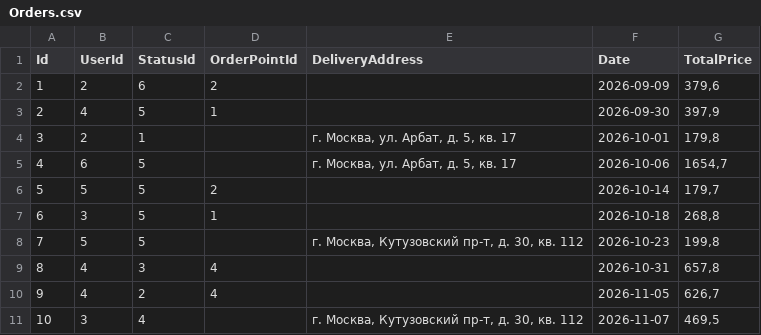
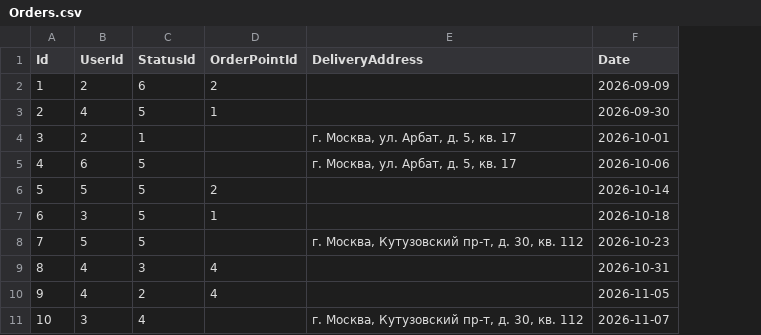
Before and after one commit to caftooz/CactiShop, a CSV file: CactiShop.Api/Data/Seed/Demo/Orders.csv, drawn as a sheet; the diff names each change by its address in the sheet, - before the commit and + after, or states it on an @@ line.

```diff
--- a/CactiShop.Api/Data/Seed/Demo/Orders.csv
+++ b/CactiShop.Api/Data/Seed/Demo/Orders.csv
-column G (TotalPrice), rows 2-11: 379,6 | 397,9 | 179,8 | 1654,7 | 179,7 | 268,8 | 199,8 | 657,8 | 626,7 | 469,5
```
Also changed, not shown: 33 other files.
